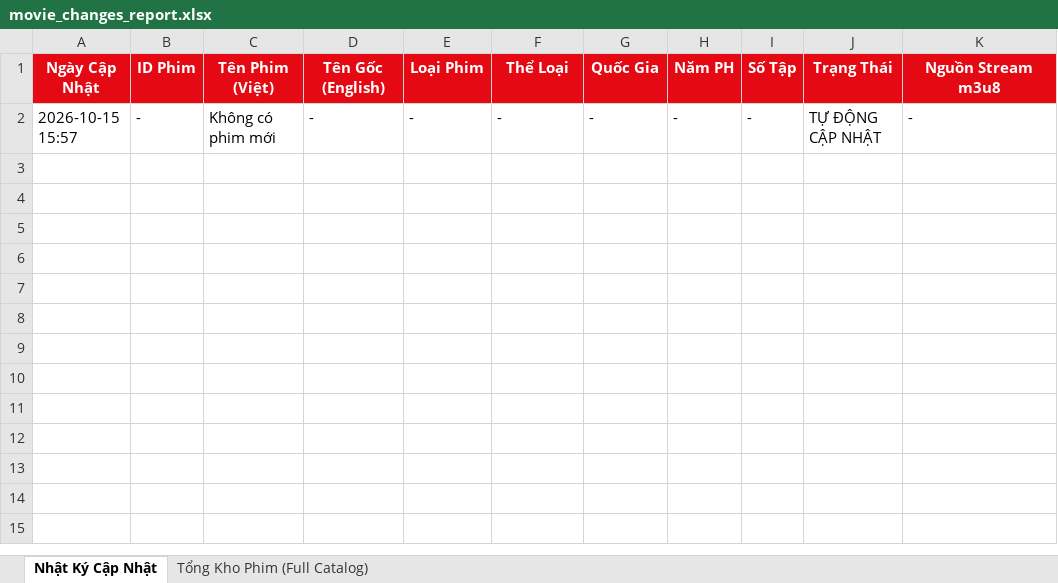
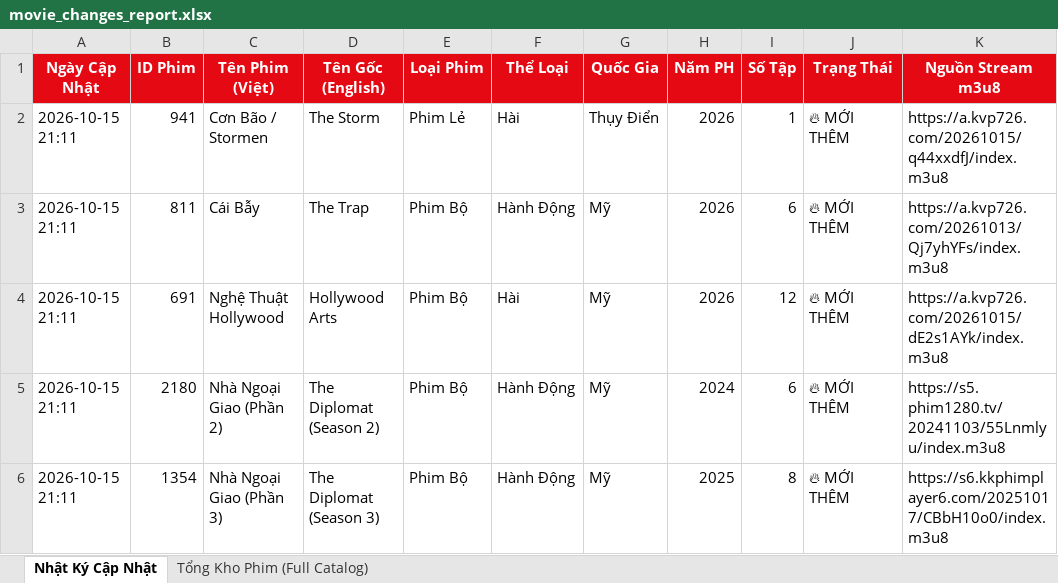
Before and after one commit to exorcisthb/Phim, an Excel workbook: movie_changes_report.xlsx, sheet Nhật Ký Cập Nhật, drawn as a sheet; values as stored, in another font and other column widths than the file's, no borders; removed rows and columns are numbered as before the commit, all else as after; the diff names each change by its address in the sheet, - before the commit and + after, or states it on an @@ line.

```diff
--- a/movie_changes_report.xlsx (sheet Nhật Ký Cập Nhật)
+++ b/movie_changes_report.xlsx (sheet Nhật Ký Cập Nhật)
-row 2: 2026-10-15 15:57 | - | Không có phim mới | - | - | - | - | - | - | TỰ ĐỘNG CẬP NHẬT | -
+row 2: 2026-10-15 21:11 | 941 | Cơn Bão / Stormen | The Storm | Phim Lẻ | Hài | Thụy Điển | 2026 | 1 | 🔥 MỚI THÊM | https://a.kvp726.com/20261015/q44xxdfJ/index.m3u8
+row 3: 2026-10-15 21:11 | 811 | Cái Bẫy | The Trap | Phim Bộ | Hành Động | Mỹ | 2026 | 6 | 🔥 MỚI THÊM | https://a.kvp726.com/20261013/Qj7yhYFs/index.m3u8
+row 4: 2026-10-15 21:11 | 691 | Nghệ Thuật Hollywood | Hollywood Arts | Phim Bộ | Hài | Mỹ | 2026 | 12 | 🔥 MỚI THÊM | https://a.kvp726.com/20261015/dE2s1AYk/index.m3u8
+row 5: 2026-10-15 21:11 | 2180 | Nhà Ngoại Giao (Phần 2) | The Diplomat (Season 2) | Phim Bộ | Hành Động | Mỹ | 2024 | 6 | 🔥 MỚI THÊM | https://s5.phim1280.tv/20241103/55Lnmlyu/index.m3u8
+row 6: 2026-10-15 21:11 | 1354 | Nhà Ngoại Giao (Phần 3) | The Diplomat (Season 3) | Phim Bộ | Hành Động | Mỹ | 2025 | 8 | 🔥 MỚI THÊM | https://s6.kkphimplayer6.com/20251017/CBbH10o0/index.m3u8
```
Also changed, not shown: sheet Tổng Kho Phim (Full Catalog), 2 other files.
